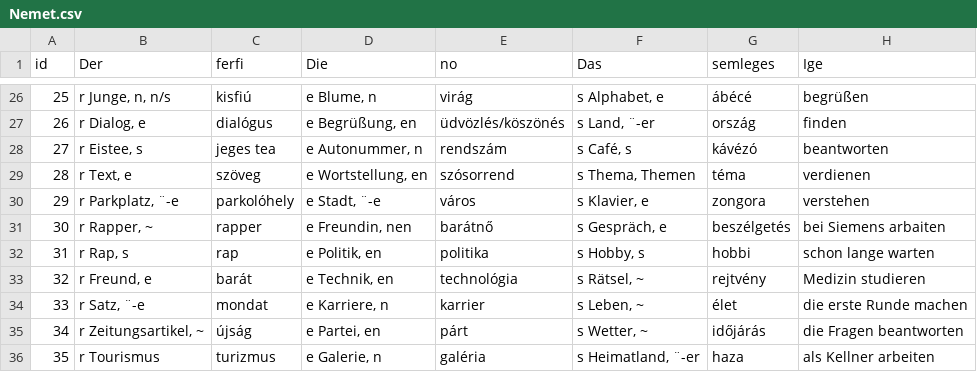
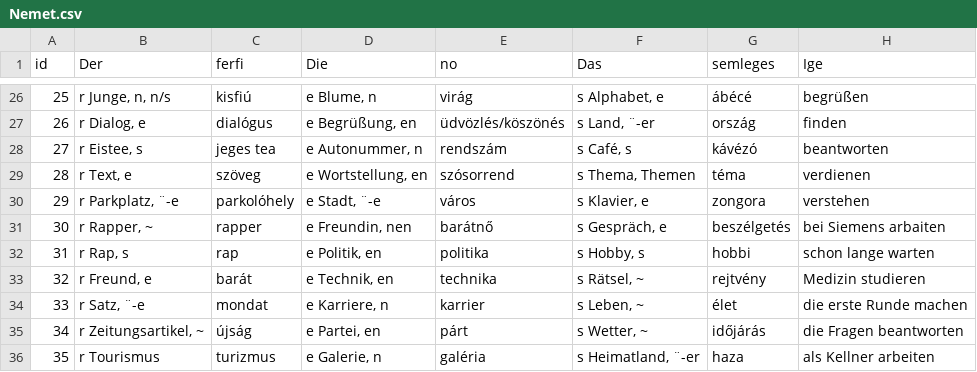
Before and after one commit to TVince0/Nemet, a CSV file: Nemet.csv, drawn as a sheet; only a part is shown, gaps mark what is left out; the diff names each change by its address in the sheet, - before the commit and + after, or states it on an @@ line.

Commit message:
Update Nemet.csv

```diff
--- a/Nemet.csv
+++ b/Nemet.csv
-E33 (no): technológia
+E33 (no): technika
```
